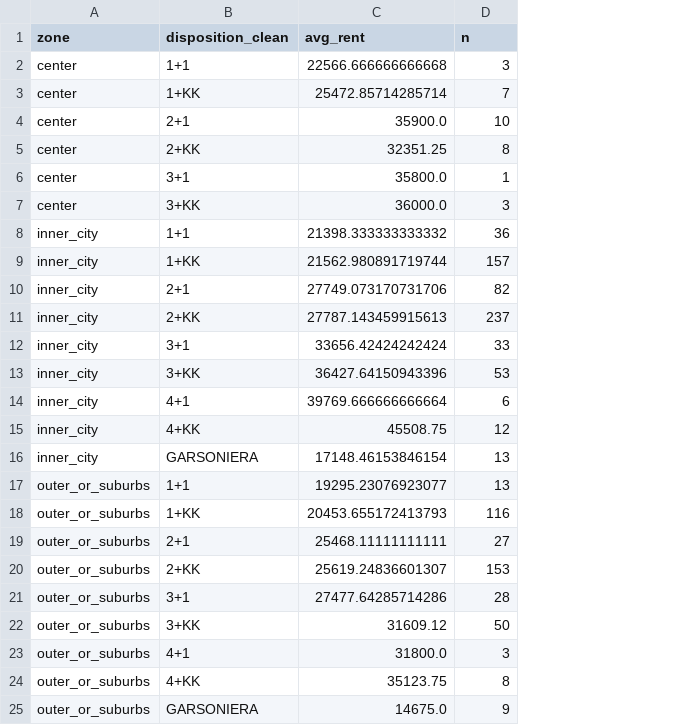
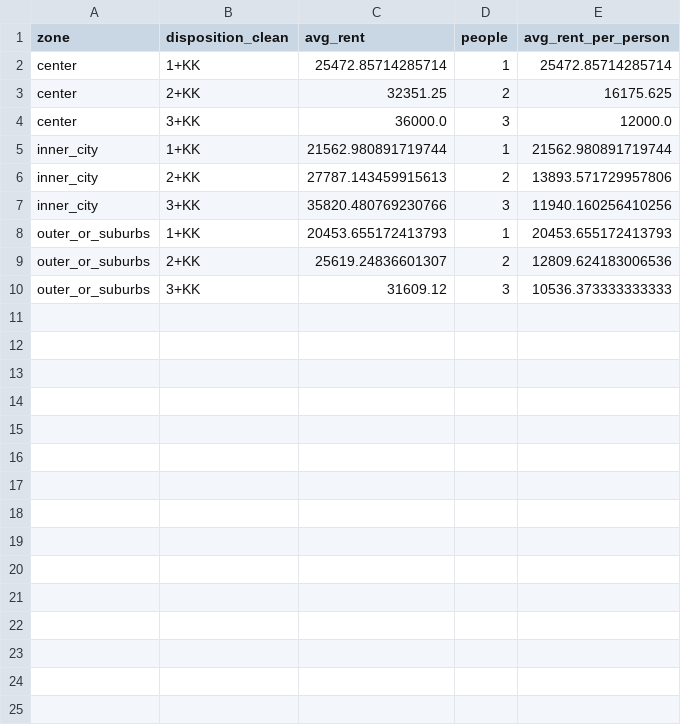
Before and after one commit to haeronwen/project, a CSV file: data/clean/apartment_monthly_cost.csv, drawn as a sheet; removed rows and columns are numbered as before the commit, all else as after; the diff names each change by its address in the sheet, - before the commit and + after, or states it on an @@ line.

```diff
--- a/data/clean/apartment_monthly_cost.csv
+++ b/data/clean/apartment_monthly_cost.csv
+column E (avg_rent_per_person), rows 2-10: 25472.85714285714 | 16175.625 | 12000.0 | 21562.980891719744 | 13893.571729957806 | 11940.160256410256 | 20453.655172413793 | 12809.624183006536 | 10536.373333333333
-D1: n
+D1: people
-row 2: center | 1+1 | 22566.666666666668 | 3
-D2 (people): 7
+D2 (people): 1
-row 4: center | 2+1 | 35900.0 | 10
-D3 (people): 8
+D3 (people): 2
-row 6: center | 3+1 | 35800.0 | 1
-row 8: inner_city | 1+1 | 21398.333333333332 | 36
-D5 (people): 157
+D5 (people): 1
-row 10: inner_city | 2+1 | 27749.073170731706 | 82
-D6 (people): 237
+D6 (people): 2
-row 12: inner_city | 3+1 | 33656.42424242424 | 33
-C7 (avg_rent): 36427.64150943396
+C7 (avg_rent): 35820.480769230766
-D7 (people): 53
+D7 (people): 3
-row 14: inner_city | 4+1 | 39769.666666666664 | 6
-row 15: inner_city | 4+KK | 45508.75 | 12
-row 16: inner_city | GARSONIERA | 17148.46153846154 | 13
-row 17: outer_or_suburbs | 1+1 | 19295.23076923077 | 13
-D8 (people): 116
+D8 (people): 1
-row 19: outer_or_suburbs | 2+1 | 25468.11111111111 | 27
-D9 (people): 153
+D9 (people): 2
-row 21: outer_or_suburbs | 3+1 | 27477.64285714286 | 28
-D10 (people): 50
+D10 (people): 3
-row 23: outer_or_suburbs | 4+1 | 31800.0 | 3
-row 24: outer_or_suburbs | 4+KK | 35123.75 | 8
-row 25: outer_or_suburbs | GARSONIERA | 14675.0 | 9
```
Also changed, not shown: data/clean/apartments_clean.csv, data/clean/groceries_basket.csv, 5 other files.
